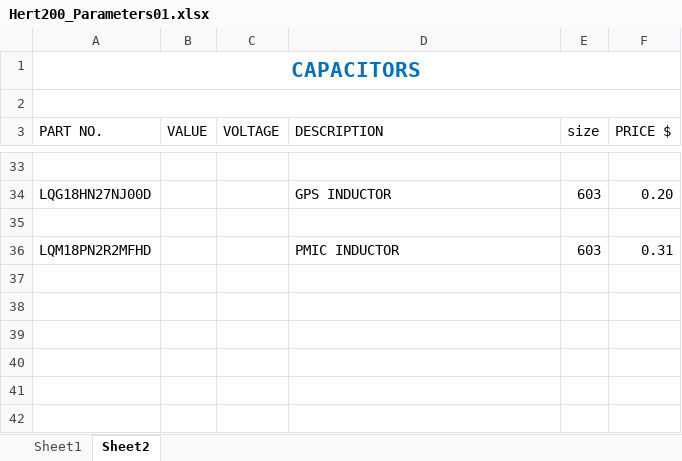
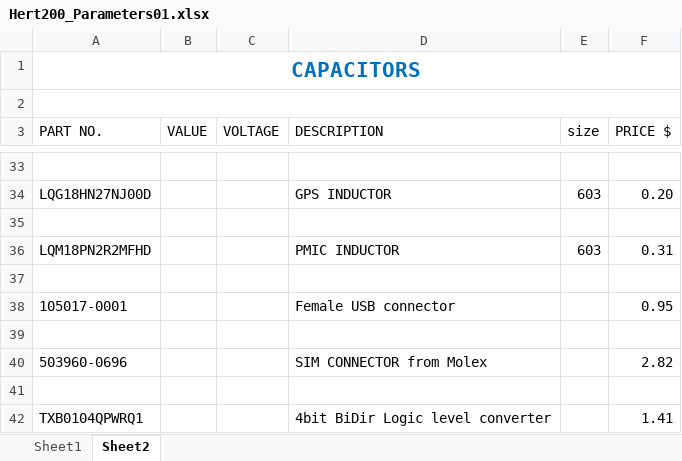
Before and after one commit to Ogbonna-Joseph/HERTZ200, an Excel workbook: Hertz200/Documents/Hert200_Parameters01.xlsx, sheet Sheet2, drawn as a sheet; only a part is shown, gaps mark what is left out; values as stored, in another font and other column widths than the file's, no borders; the diff names each change by its address in the sheet, - before the commit and + after, or states it on an @@ line.

```diff
--- a/Hertz200/Documents/Hert200_Parameters01.xlsx (sheet Sheet2)
+++ b/Hertz200/Documents/Hert200_Parameters01.xlsx (sheet Sheet2)
+row 37: (empty)
+row 38: 105017-0001 |  |  | Female USB connector |  | 0.95
+row 39: (empty)
+row 40: 503960-0696 |  |  | SIM CONNECTOR from Molex |  | 2.82
+row 41: (empty)
+row 42: TXB0104QPWRQ1 |  |  | 4bit BiDir Logic level converter |  | 1.41
```
Also changed, not shown: Hertz200/Documents/Hert200_Parameters.xlsx, 46 other files.
